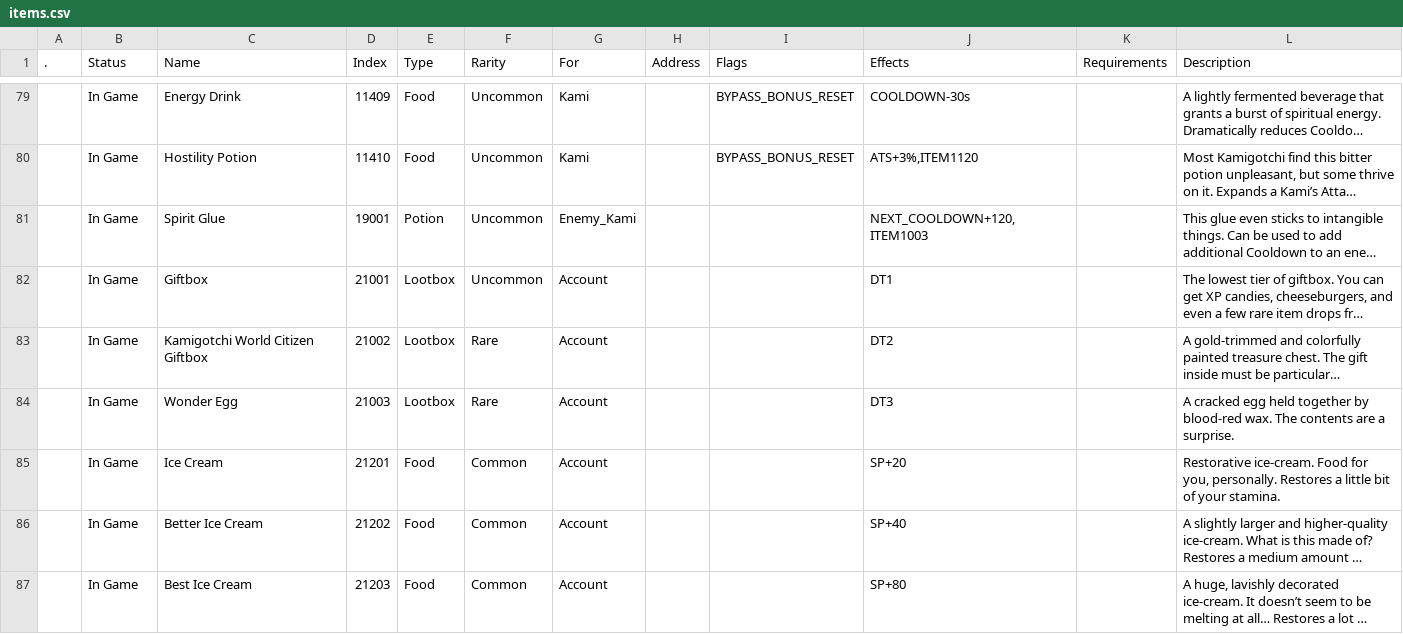
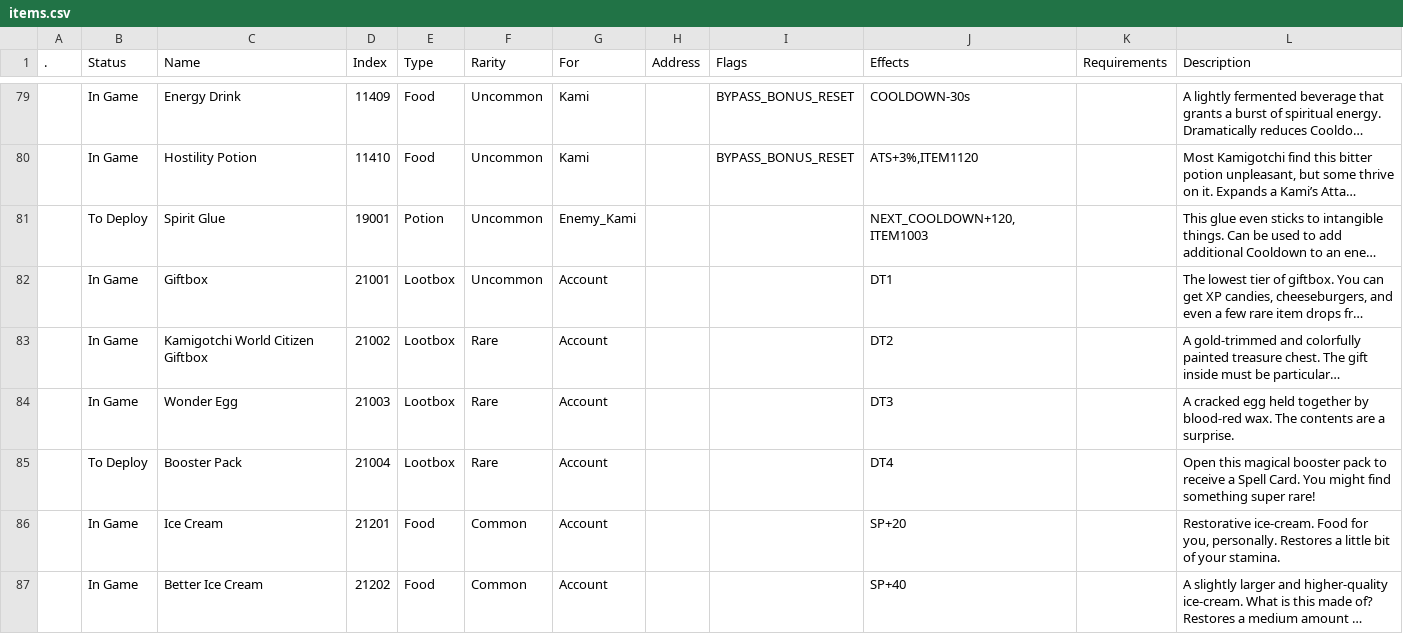
Before and after one commit to Asphodel-OS/kamigotchi, a CSV file: packages/contracts/deployment/world/data/items/items.csv, drawn as a sheet; only a part is shown, gaps mark what is left out; the shorter side is filled out with more unchanged rows; long unchanged cells end in …; the diff names each change by its address in the sheet, - before the commit and + after, or states it on an @@ line.

Commit message:
add booster pack

```diff
--- a/packages/contracts/deployment/world/data/items/items.csv
+++ b/packages/contracts/deployment/world/data/items/items.csv
-B81 (Status): In Game
+B81 (Status): To Deploy
+row 85:  | To Deploy | Booster Pack | 21004 | Lootbox | Rare | Account |  |  | DT4 |  | Open this magical booster pack to receive a Spell Card. You might find something super rare!
```
Also changed, not shown: 2 other files.
